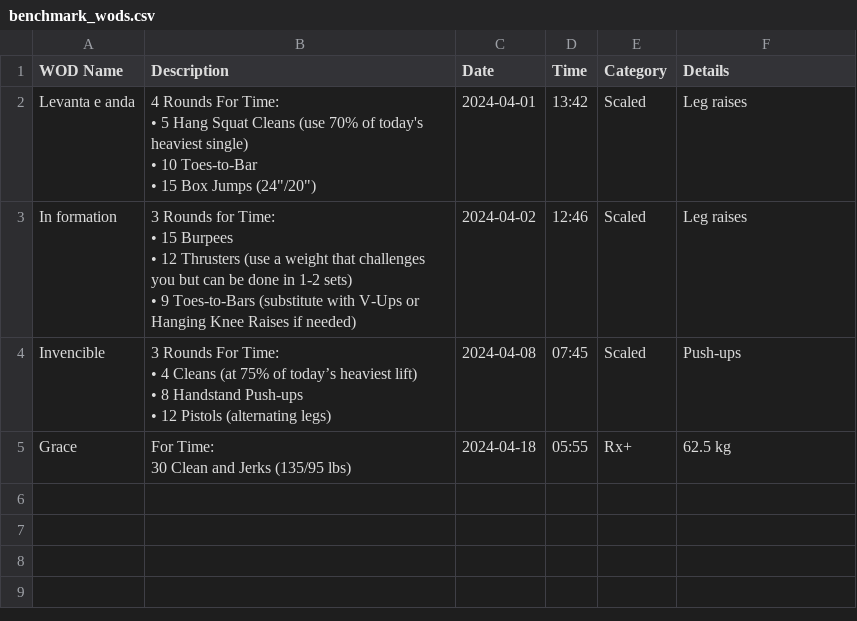
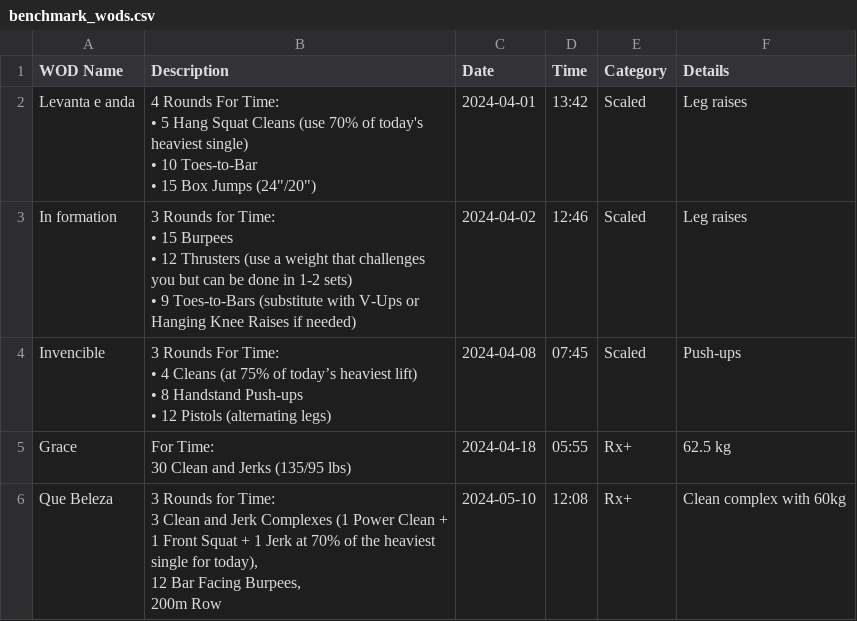
Before and after one commit to hugofitipaldi/PR_tracker, a CSV file: data/benchmark_wods.csv, drawn as a sheet; ↵ is a line break in a cell; the diff names each change by its address in the sheet, - before the commit and + after, or states it on an @@ line.

Commit message:
adding data

```diff
--- a/data/benchmark_wods.csv
+++ b/data/benchmark_wods.csv
+row 6: Que Beleza | 3 Rounds for Time: ↵ 3 Clean and Jerk Complexes (1 Power Clean + 1 Front Squat + 1 Jerk at 70% of the heaviest single for today), ↵ 12 Bar Facing Burpees, ↵ 200m Row | 2024-05-10 | 12:08 | Rx+ | Clean complex with 60kg
```
Also changed, not shown: data/exercise_log.csv.
